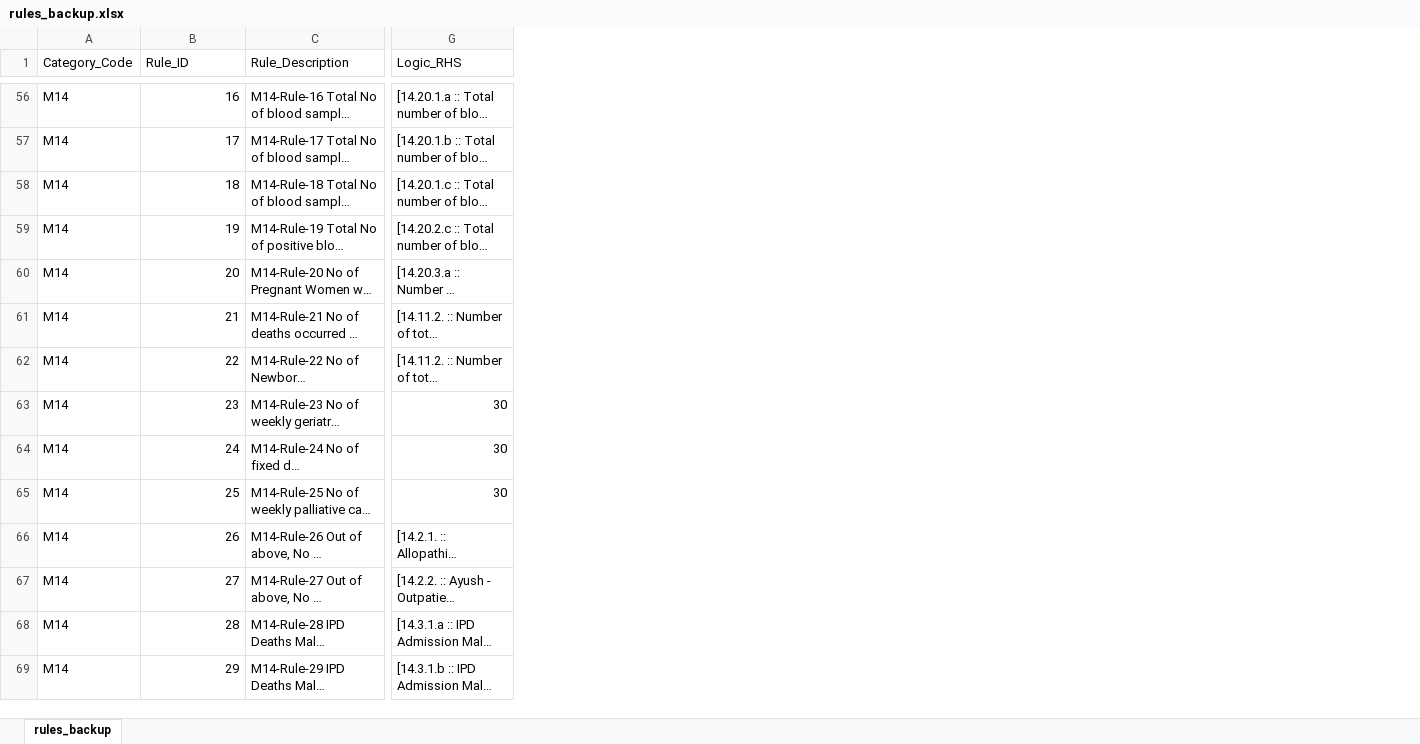
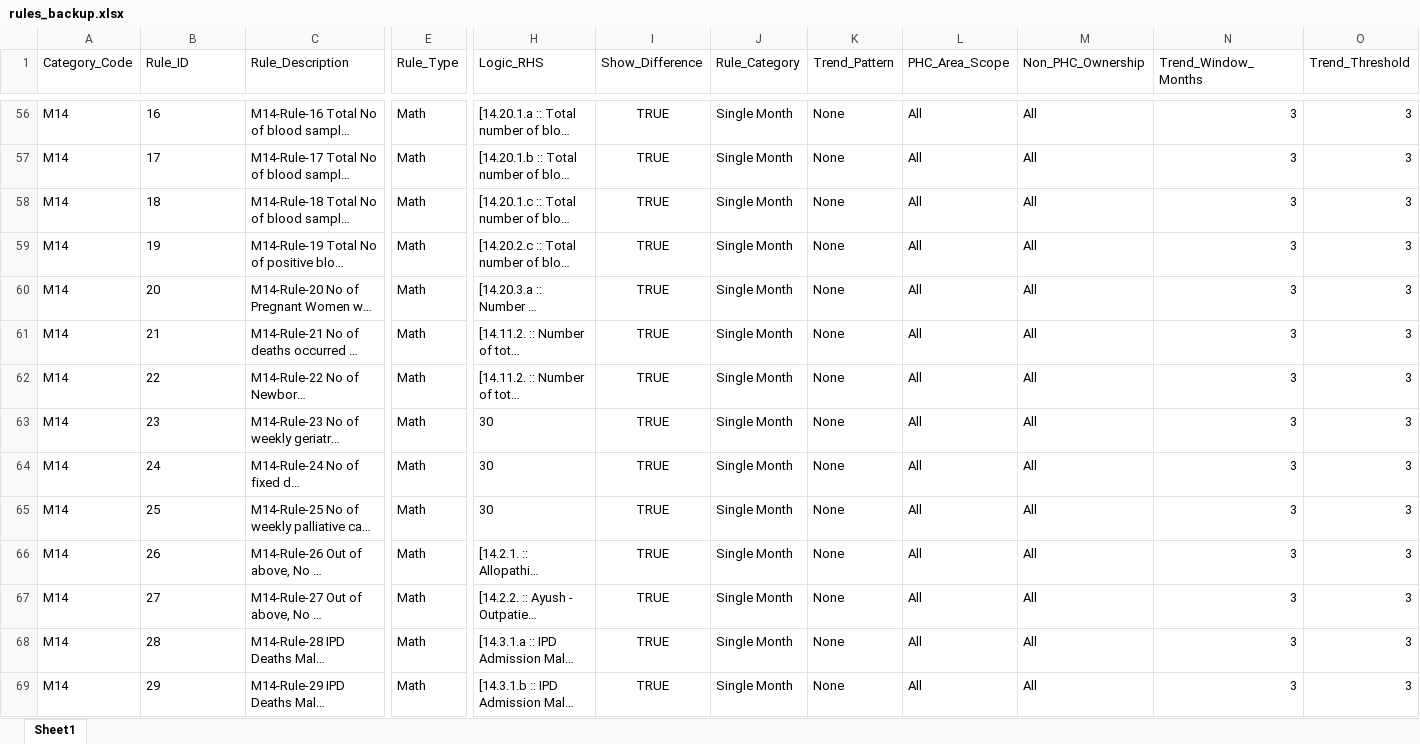
Before and after one commit to nimmi555/hmis-dashboard, an Excel workbook: rules_backup.xlsx, sheet Sheet1, drawn as a sheet; only a part is shown, gaps mark what is left out; long unchanged cells end in …; values as stored, in another font and other column widths than the file's, no borders; addresses are those after the commit; the diff covers the shown part only; the diff names each change by its address in the sheet, - before the commit and + after, or states it on an @@ line.

Commit message:
Auto-sync: Rules updated from dashboard

```diff
--- a/rules_backup.xlsx (sheet Sheet1)
+++ b/rules_backup.xlsx (sheet Sheet1)
-sheet tab: rules_backup
+sheet tab: Sheet1
+column E (Rule_Type), rows 56-69: all Math
+column I (Show_Difference), rows 56-69: all TRUE
+column J (Rule_Category), rows 56-69: all Single Month
+column K (Trend_Pattern), rows 56-69: all None
+column L (PHC_Area_Scope), rows 56-69: all All
+column M (Non_PHC_Ownership), rows 56-69: all All
+column N (Trend_Window_Months), rows 56-69: all 3
+column O (Trend_Threshold), rows 56-69: all 3
-B56:B69 alignment: right
+B56:B69 alignment: left
-H63:H65 alignment: right
+H63:H65 alignment: left
```
Also changed, not shown: cell formats elsewhere in this sheet, formulas that keep their value.
